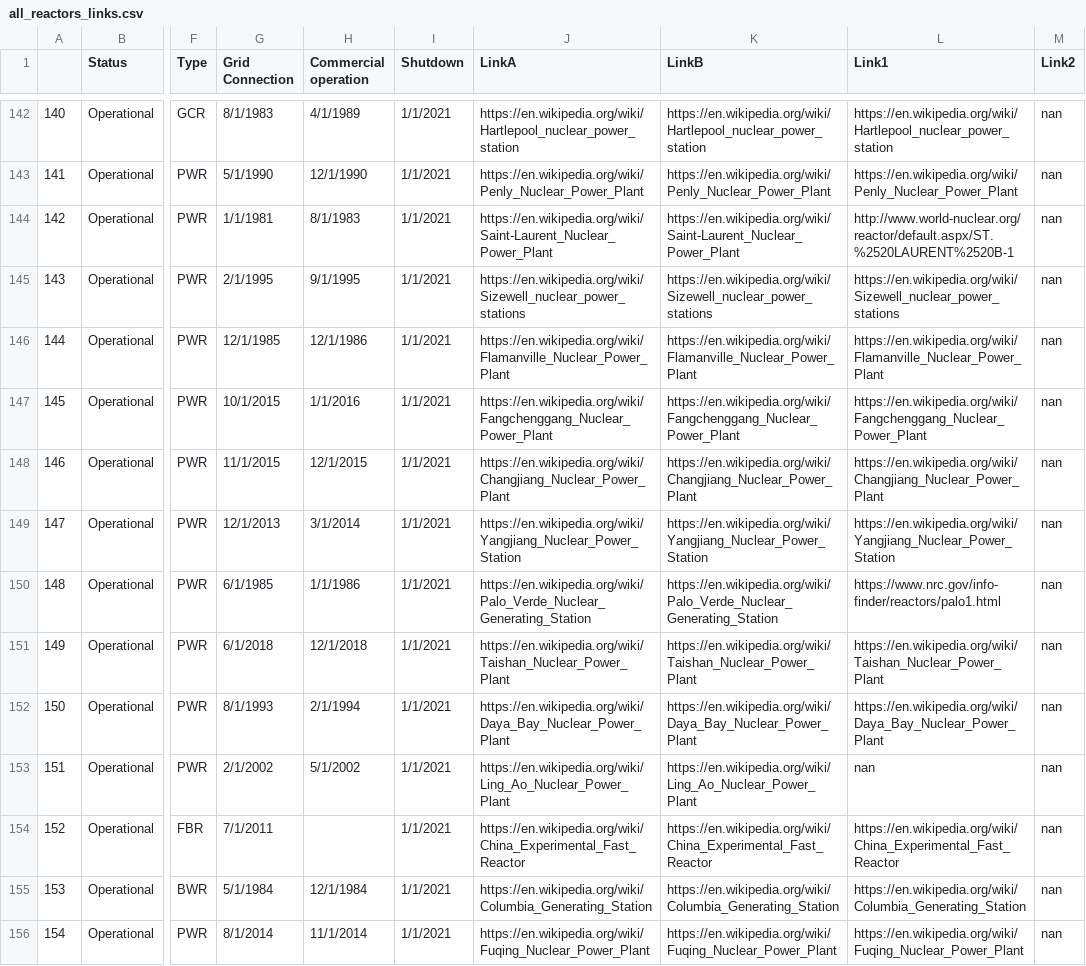
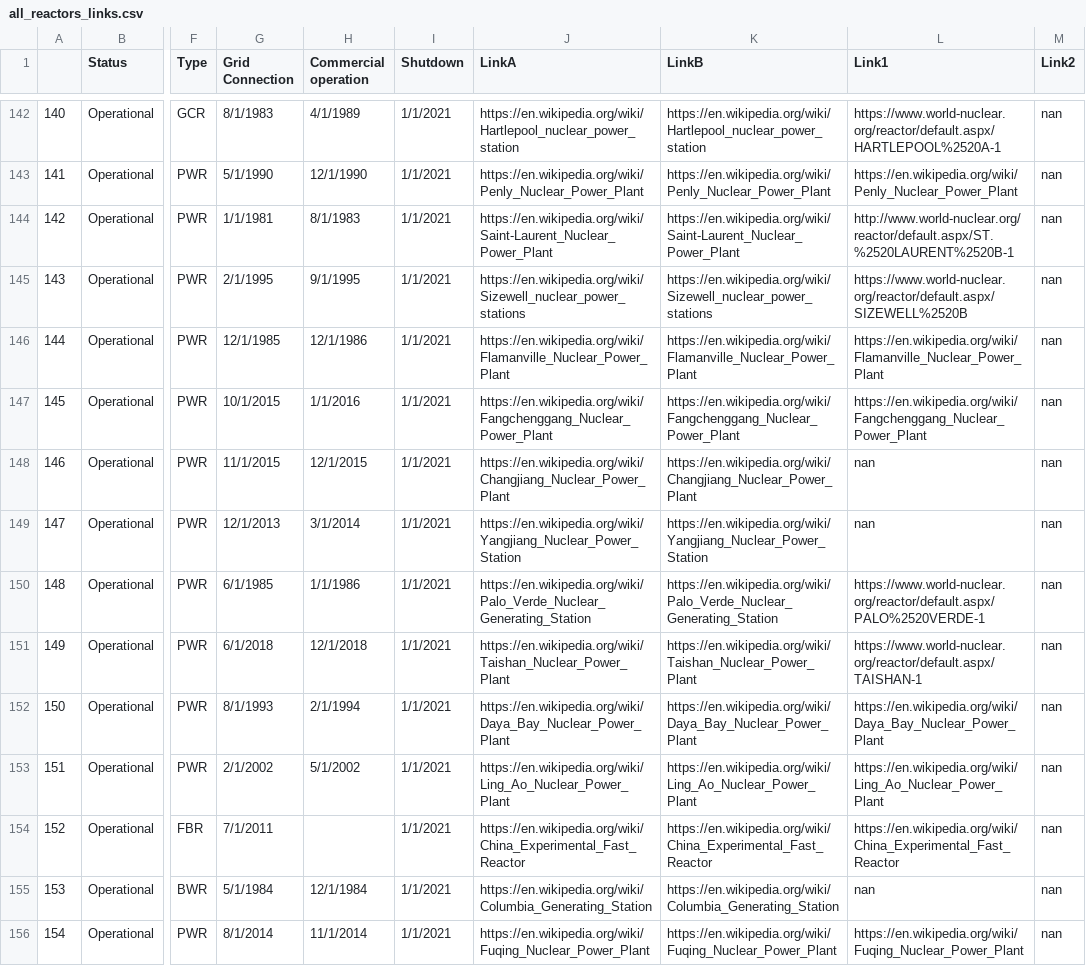
Before and after one commit to d-bowen/nuclear-history-capstone, a CSV file: data/Cleaned data - Copy/all_reactors_links.csv, drawn as a sheet; only a part is shown, gaps mark what is left out; the diff covers the shown part only; the diff names each change by its address in the sheet, - before the commit and + after, or states it on an @@ line.

Commit message:
more links

```diff
--- a/data/Cleaned data - Copy/all_reactors_links.csv
+++ b/data/Cleaned data - Copy/all_reactors_links.csv
-L142 (Link1): https://en.wikipedia.org/wiki/Hartlepool_nuclear_power_station
+L142 (Link1): https://www.world-nuclear.org/reactor/default.aspx/HARTLEPOOL%2520A-1
-L145 (Link1): https://en.wikipedia.org/wiki/Sizewell_nuclear_power_stations
+L145 (Link1): https://www.world-nuclear.org/reactor/default.aspx/SIZEWELL%2520B
-L148 (Link1): https://en.wikipedia.org/wiki/Changjiang_Nuclear_Power_Plant
+L148 (Link1): nan
-L149 (Link1): https://en.wikipedia.org/wiki/Yangjiang_Nuclear_Power_Station
+L149 (Link1): nan
-L150 (Link1): https://www.nrc.gov/info-finder/reactors/palo1.html
+L150 (Link1): https://www.world-nuclear.org/reactor/default.aspx/PALO%2520VERDE-1
-L151 (Link1): https://en.wikipedia.org/wiki/Taishan_Nuclear_Power_Plant
+L151 (Link1): https://www.world-nuclear.org/reactor/default.aspx/TAISHAN-1
-L153 (Link1): nan
+L153 (Link1): https://en.wikipedia.org/wiki/Ling_Ao_Nuclear_Power_Plant
-L155 (Link1): https://en.wikipedia.org/wiki/Columbia_Generating_Station
+L155 (Link1): nan
```
Also changed, not shown: 127 edited cells elsewhere in this file, 1 other file.
